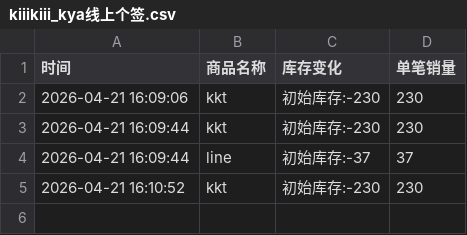
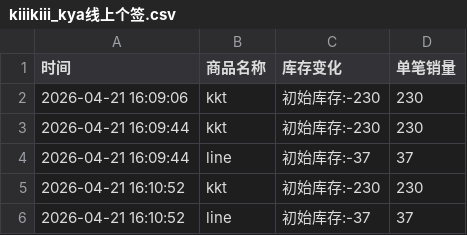
Before and after one commit to yuiki001/kiiikiii_br0423, a CSV file: kiiikiii_kya线上个签.csv, drawn as a sheet.

Commit message:
自动更新数据 2026-04-21 16:11:18

```diff
--- a/kiiikiii_kya线上个签.csv
+++ b/kiiikiii_kya线上个签.csv
@@ -5 +5,2 @@
 2026-04-21 16:10:52,kkt,初始库存:-230,230
+2026-04-21 16:10:52,line,初始库存:-37,37
```
